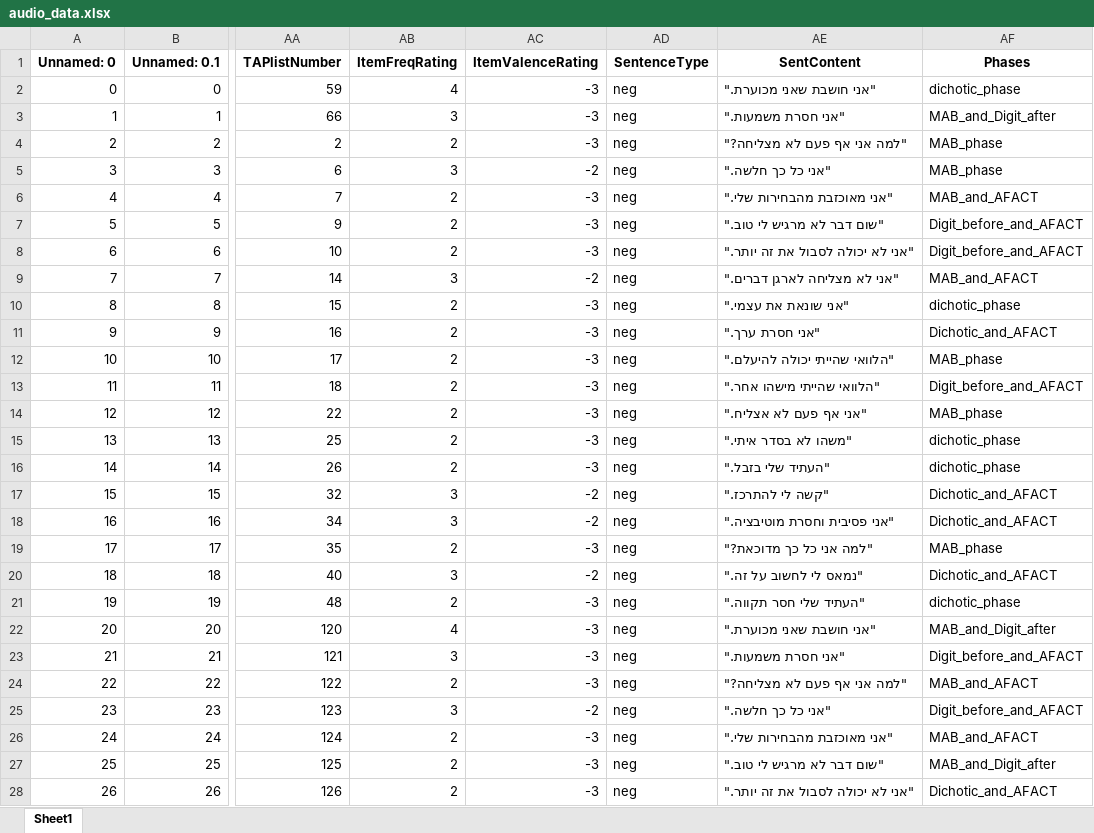
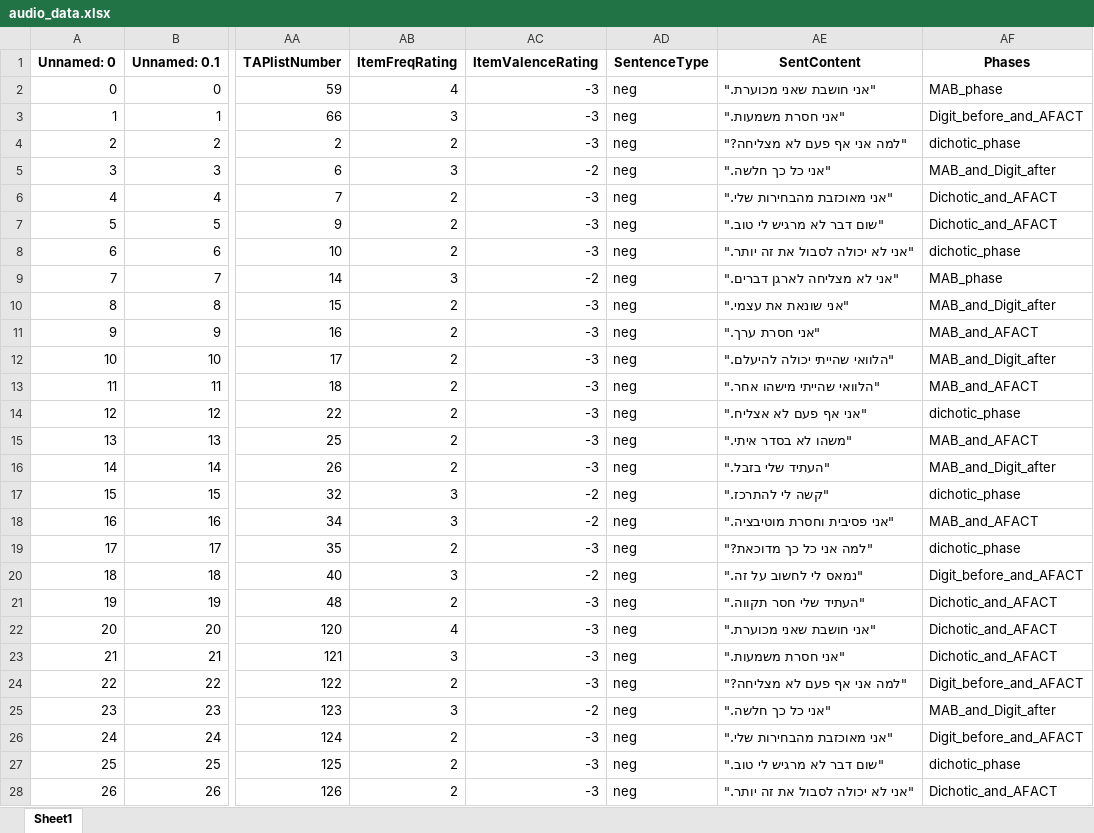
Before and after one commit to TomerOz/stp-project, an Excel workbook: Subjects/subject 1/audio_data.xlsx, sheet Sheet1, drawn as a sheet; only a part is shown, gaps mark what is left out; values as stored, in another font and other column widths than the file's, no borders; the diff covers the shown part only; the diff names each change by its address in the sheet, - before the commit and + after, or states it on an @@ line.

```diff
--- a/Subjects/subject 1/audio_data.xlsx (sheet Sheet1)
+++ b/Subjects/subject 1/audio_data.xlsx (sheet Sheet1)
-AF2 (Phases): dichotic_phase
+AF2 (Phases): MAB_phase
-AF3 (Phases): MAB_and_Digit_after
+AF3 (Phases): Digit_before_and_AFACT
-AF4 (Phases): MAB_phase
+AF4 (Phases): dichotic_phase
-AF5 (Phases): MAB_phase
+AF5 (Phases): MAB_and_Digit_after
-AF6 (Phases): MAB_and_AFACT
+AF6 (Phases): Dichotic_and_AFACT
-AF7 (Phases): Digit_before_and_AFACT
+AF7 (Phases): Dichotic_and_AFACT
-AF8 (Phases): Digit_before_and_AFACT
+AF8 (Phases): dichotic_phase
-AF9 (Phases): MAB_and_AFACT
+AF9 (Phases): MAB_phase
-AF10 (Phases): dichotic_phase
+AF10 (Phases): MAB_and_Digit_after
-AF11 (Phases): Dichotic_and_AFACT
+AF11 (Phases): MAB_and_AFACT
-AF12 (Phases): MAB_phase
+AF12 (Phases): MAB_and_Digit_after
-AF13 (Phases): Digit_before_and_AFACT
+AF13 (Phases): MAB_and_AFACT
-AF14 (Phases): MAB_phase
+AF14 (Phases): dichotic_phase
-AF15 (Phases): dichotic_phase
+AF15 (Phases): MAB_and_AFACT
-AF16 (Phases): dichotic_phase
+AF16 (Phases): MAB_and_Digit_after
-AF17 (Phases): Dichotic_and_AFACT
+AF17 (Phases): dichotic_phase
-AF18 (Phases): Dichotic_and_AFACT
+AF18 (Phases): MAB_and_AFACT
-AF19 (Phases): MAB_phase
+AF19 (Phases): dichotic_phase
-AF20 (Phases): Dichotic_and_AFACT
+AF20 (Phases): Digit_before_and_AFACT
-AF21 (Phases): dichotic_phase
+AF21 (Phases): Dichotic_and_AFACT
-AF22 (Phases): MAB_and_Digit_after
+AF22 (Phases): Dichotic_and_AFACT
-AF23 (Phases): Digit_before_and_AFACT
+AF23 (Phases): Dichotic_and_AFACT
-AF24 (Phases): MAB_and_AFACT
+AF24 (Phases): Digit_before_and_AFACT
-AF25 (Phases): Digit_before_and_AFACT
+AF25 (Phases): MAB_and_Digit_after
-AF26 (Phases): MAB_and_AFACT
+AF26 (Phases): Digit_before_and_AFACT
-AF27 (Phases): MAB_and_Digit_after
+AF27 (Phases): dichotic_phase
```
Also changed, not shown: 49 edited cells elsewhere in this sheet, Debug Output/debug_trials_dichotic_session_dichotic_phase.xlsx, Debug Output/dubg_trials.xlsx, 9 other files.
